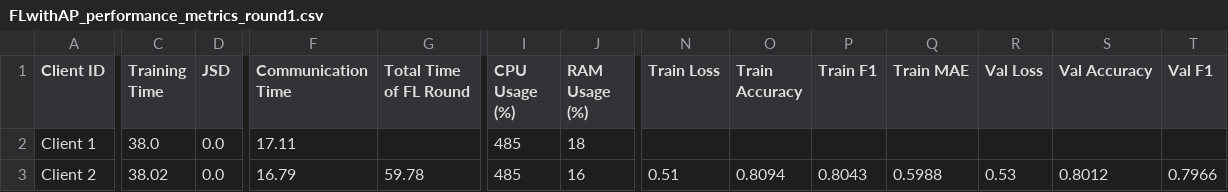
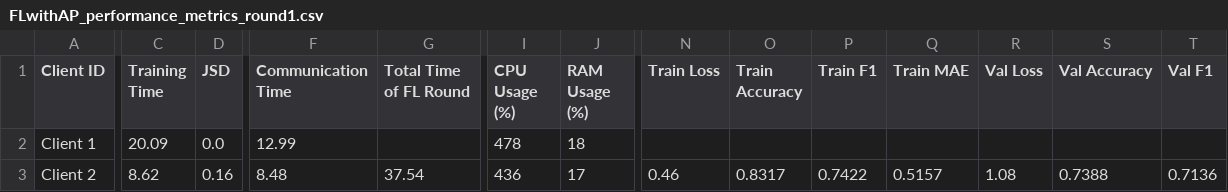
Before and after one commit to IvanComp/AP4Fed, a CSV file: Docker/performance/FLwithAP_performance_metrics_round1.csv, drawn as a sheet; only a part is shown, gaps mark what is left out; the diff covers the shown part only; the diff names each change by its address in the sheet, - before the commit and + after, or states it on an @@ line.

```diff
--- a/Docker/performance/FLwithAP_performance_metrics_round1.csv
+++ b/Docker/performance/FLwithAP_performance_metrics_round1.csv
-C2 (Training Time): 38.0
+C2 (Training Time): 20.09
-F2 (Communication Time): 17.11
+F2 (Communication Time): 12.99
-I2 (CPU Usage (%)): 485
+I2 (CPU Usage (%)): 478
-C3 (Training Time): 38.02
+C3 (Training Time): 8.62
-D3 (JSD): 0.0
+D3 (JSD): 0.16
-F3 (Communication Time): 16.79
+F3 (Communication Time): 8.48
-G3 (Total Time of FL Round): 59.78
+G3 (Total Time of FL Round): 37.54
-I3 (CPU Usage (%)): 485
+I3 (CPU Usage (%)): 436
-J3 (RAM Usage (%)): 16
+J3 (RAM Usage (%)): 17
-N3 (Train Loss): 0.51
+N3 (Train Loss): 0.46
-O3 (Train Accuracy): 0.8094
+O3 (Train Accuracy): 0.8317
-P3 (Train F1): 0.8043
+P3 (Train F1): 0.7422
-Q3 (Train MAE): 0.5988
+Q3 (Train MAE): 0.5157
-R3 (Val Loss): 0.53
+R3 (Val Loss): 1.08
-S3 (Val Accuracy): 0.8012
+S3 (Val Accuracy): 0.7388
-T3 (Val F1): 0.7966
+T3 (Val F1): 0.7136
```
Also changed, not shown: 2 edited cells elsewhere in this file, Docker/performance/FLwithAP_performance_metrics.csv, 6 other files.
